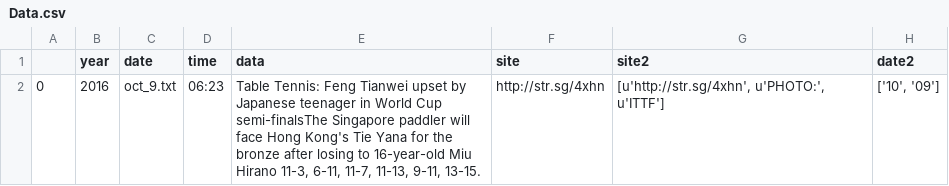
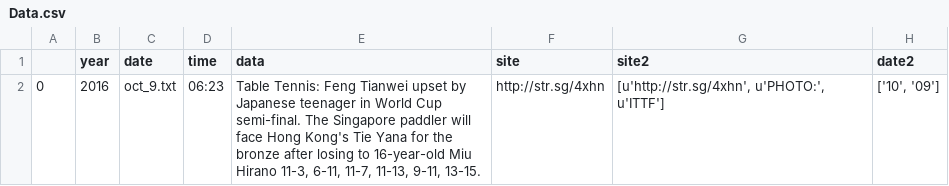
Before and after one commit to leexa90/dl_dev_course, a CSV file: week5/Data.csv, drawn as a sheet; only a part is shown; the diff names each change by its address in the sheet, - before the commit and + after, or states it on an @@ line.

```diff
--- a/week5/Data.csv
+++ b/week5/Data.csv
-E2 (data): …World Cup semi-finalsThe Singapore paddler…
+E2 (data): …World Cup semi-final. The Singapore paddler…
```
Also changed, not shown: 2 other files.
